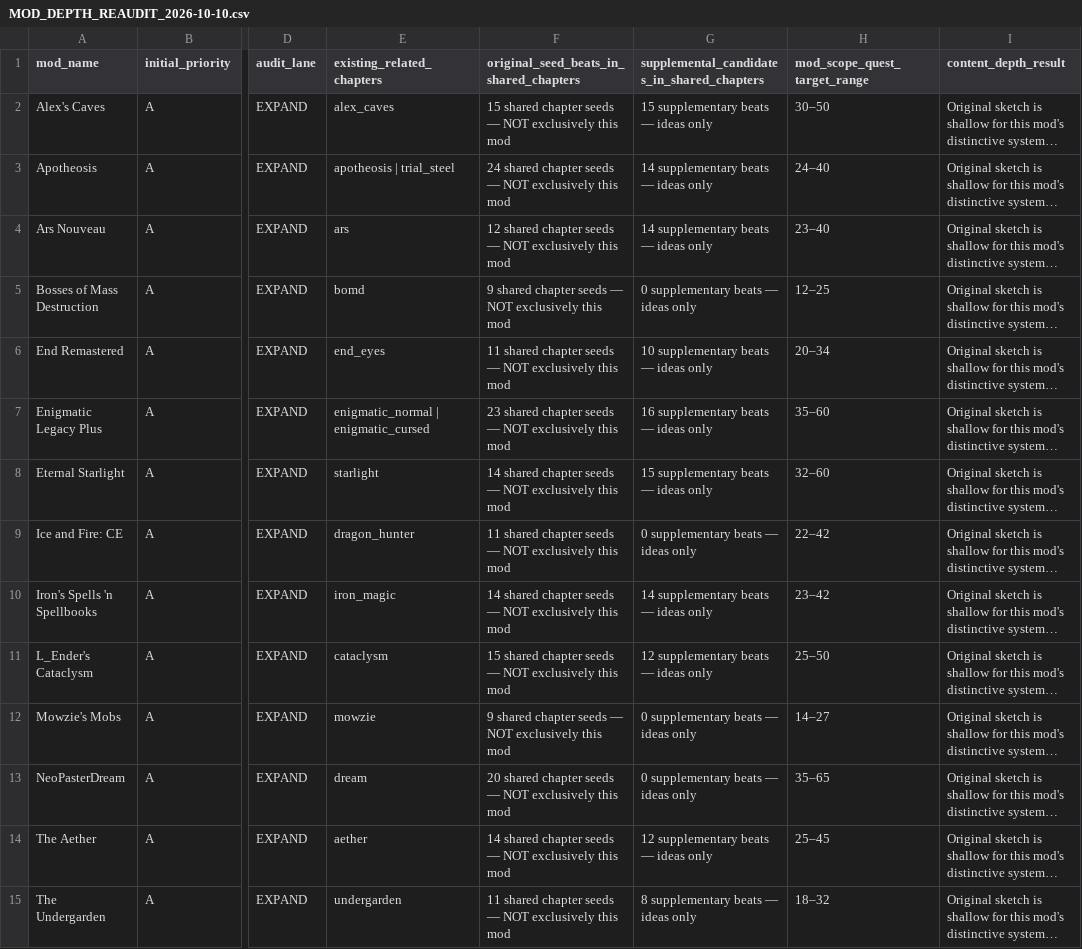
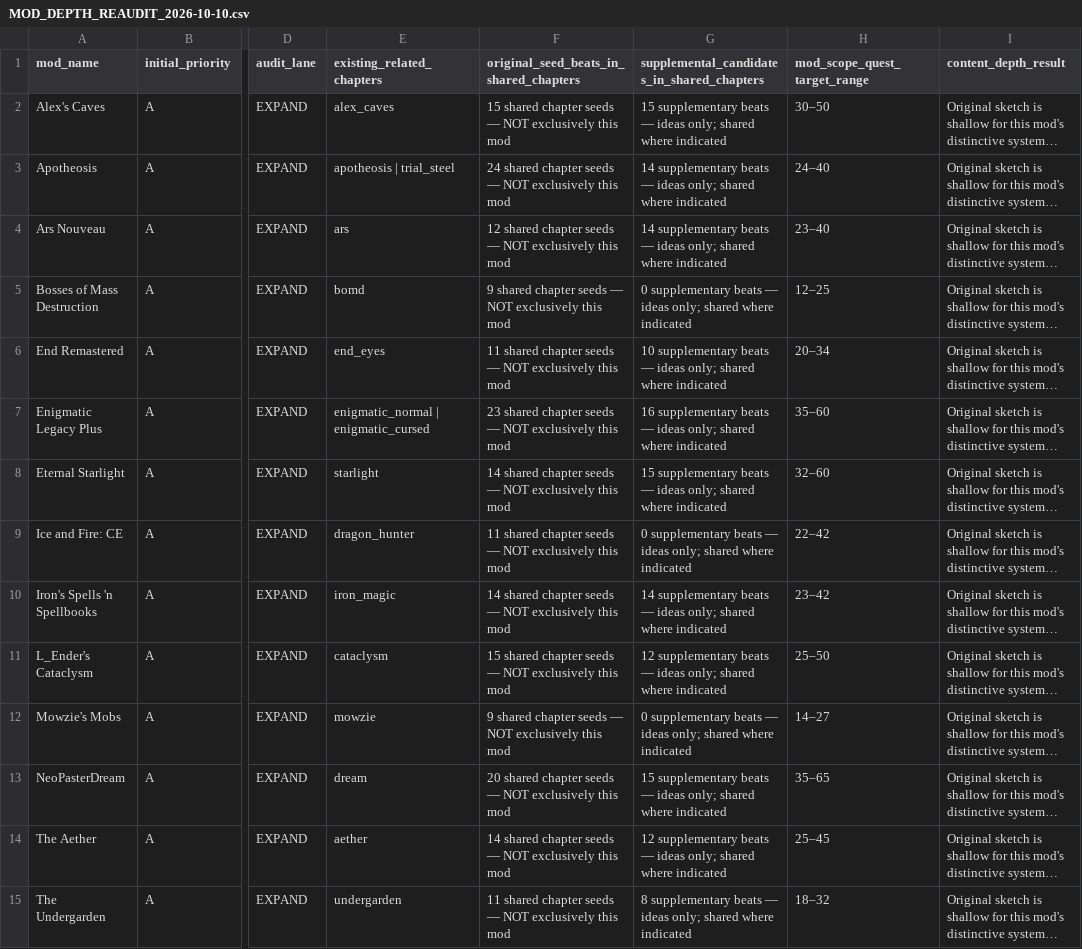
Before and after one commit to alsynth/AmbientOdyssey, a CSV file: docs/questing/MOD_DEPTH_REAUDIT_2026-10-10.csv, drawn as a sheet; only a part is shown, gaps mark what is left out; long unchanged cells end in …; the diff covers the shown part only; the diff names each change by its address in the sheet, - before the commit and + after, or states it on an @@ line.

Commit message:
docs(questing): sync per-mod depth audit to 250 supplemental content candidates

```diff
--- a/docs/questing/MOD_DEPTH_REAUDIT_2026-10-10.csv
+++ b/docs/questing/MOD_DEPTH_REAUDIT_2026-10-10.csv
-G2: …— ideas only
+G2: …— ideas only; shared where indicated
-G3:G4: …— ideas only
+G3:G4: …— ideas only; shared where indicated
-G5: …— ideas only
+G5: …— ideas only; shared where indicated
-G6: …— ideas only
+G6: …— ideas only; shared where indicated
-G7: …— ideas only
+G7: …— ideas only; shared where indicated
-G8: …— ideas only
+G8: …— ideas only; shared where indicated
-G9: …— ideas only
+G9: …— ideas only; shared where indicated
-G10: …— ideas only
+G10: …— ideas only; shared where indicated
-G11: …— ideas only
+G11: …— ideas only; shared where indicated
-G12: …— ideas only
+G12: …— ideas only; shared where indicated
-G13: 0 supplementary beats — ideas only
+G13: 15 supplementary beats — ideas only; shared where indicated
-G14: …— ideas only
+G14: …— ideas only; shared where indicated
-G15: …— ideas only
+G15: …— ideas only; shared where indicated
```
Also changed, not shown: 35 edited cells elsewhere in this file.
